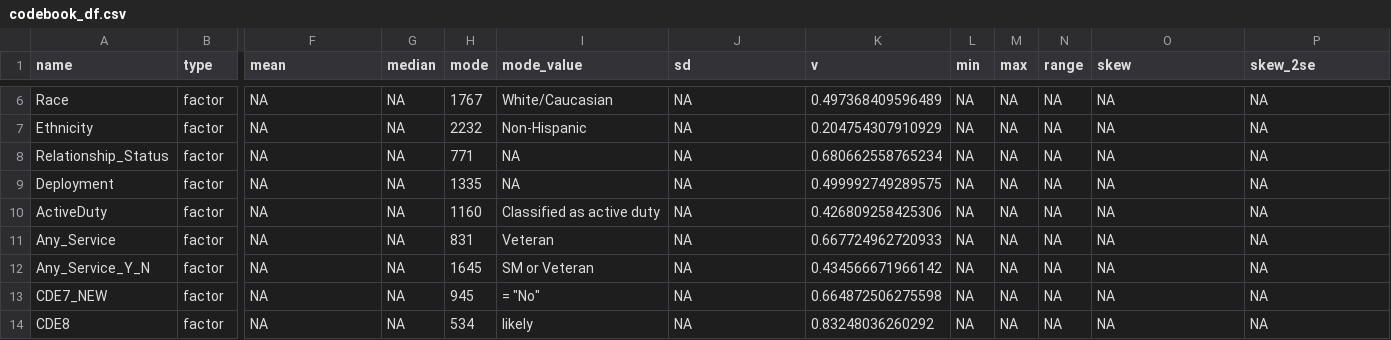
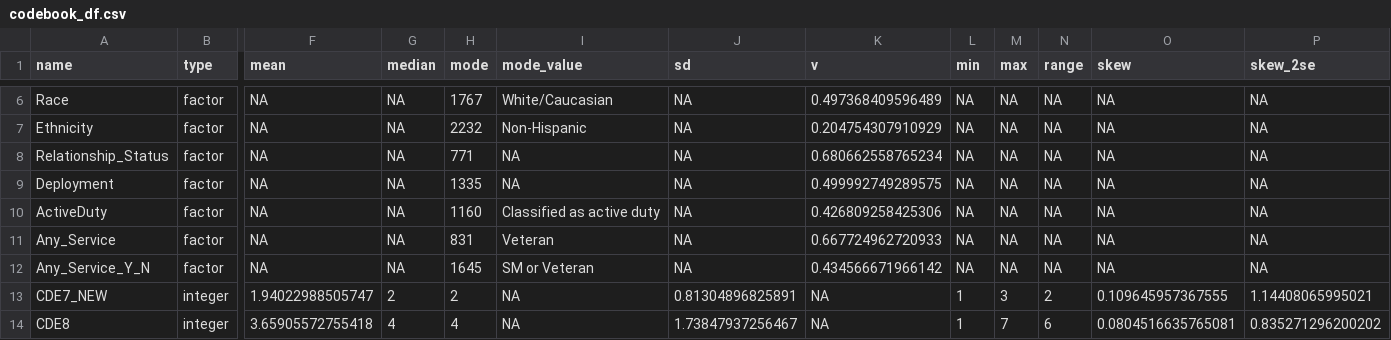
Before and after one commit to cjvanlissa/MSRC_LPA, a CSV file: codebook_df.csv, drawn as a sheet; only a part is shown, gaps mark what is left out; the diff covers the shown part only; the diff names each change by its address in the sheet, - before the commit and + after, or states it on an @@ line.

```diff
--- a/codebook_df.csv
+++ b/codebook_df.csv
-B13:B14 (type): factor
+B13:B14 (type): integer
-F13 (mean): NA
+F13 (mean): 1.94022988505747
-G13 (median): NA
+G13 (median): 2
-H13 (mode): 945
+H13 (mode): 2
-I13 (mode_value): = "No"
+I13 (mode_value): NA
-J13 (sd): NA
+J13 (sd): 0.81304896825891
-K13 (v): 0.664872506275598
+K13 (v): NA
-L13:L14 (min): NA
+L13:L14 (min): 1
-M13 (max): NA
+M13 (max): 3
-N13 (range): NA
+N13 (range): 2
-O13 (skew): NA
+O13 (skew): 0.109645957367555
-P13 (skew_2se): NA
+P13 (skew_2se): 1.14408065995021
-F14 (mean): NA
+F14 (mean): 3.65905572755418
-G14 (median): NA
+G14 (median): 4
-H14 (mode): 534
+H14 (mode): 4
-I14 (mode_value): likely
+I14 (mode_value): NA
-J14 (sd): NA
+J14 (sd): 1.73847937256467
-K14 (v): 0.83248036260292
+K14 (v): NA
-M14 (max): NA
+M14 (max): 7
-N14 (range): NA
+N14 (range): 6
-O14 (skew): NA
+O14 (skew): 0.0804516635765081
-P14 (skew_2se): NA
+P14 (skew_2se): 0.835271296200202
```
Also changed, not shown: 74 edited cells elsewhere in this file, synthetic_df.csv, 21 other files.
